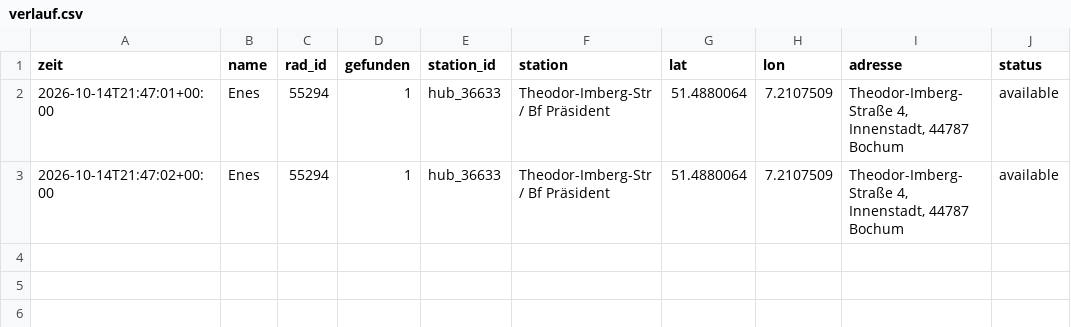
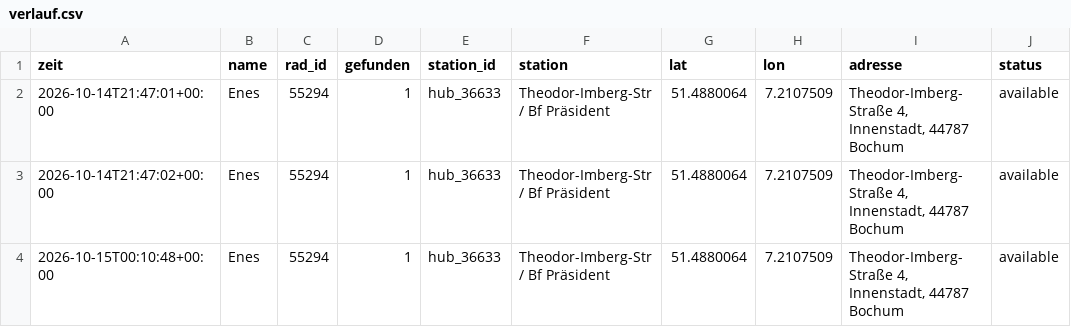
Before and after one commit to raphaelwelsow/woIstEnes, a CSV file: data/verlauf.csv, drawn as a sheet.

```diff
--- a/data/verlauf.csv
+++ b/data/verlauf.csv
@@ -3 +3,2 @@ zeit,name,rad_id,gefunden,station_id,station,lat,lon,adresse,status
 2026-10-14T21:47:02+00:00,Enes,55294,1,hub_36633,Theodor-Imberg-Str / Bf Präsident,51.4880064,7.2107509,"Theodor-Imberg-Straße 4, Innenstadt, 44787 Bochum",available
+2026-10-15T00:10:48+00:00,Enes,55294,1,hub_36633,Theodor-Imberg-Str / Bf Präsident,51.4880064,7.2107509,"Theodor-Imberg-Straße 4, Innenstadt, 44787 Bochum",available
```
